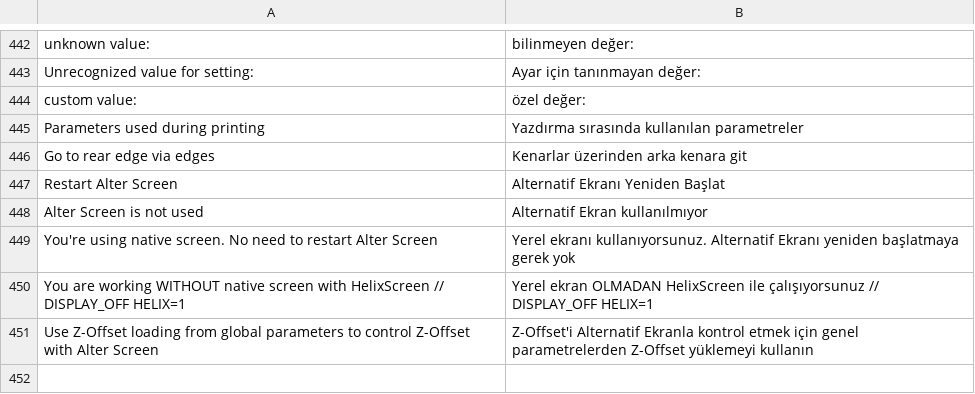
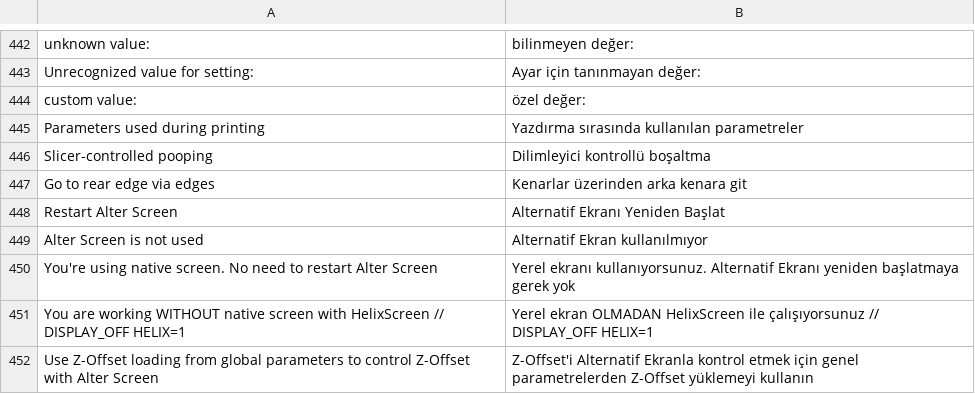
Before and after one commit to gethnet/ad5-zmod-base, a CSV file: csv/tr.csv, drawn as a sheet; only a part is shown, gaps mark what is left out.

```diff
--- a/csv/tr.csv
+++ b/csv/tr.csv
@@ -445,2 +445,3 @@ custom value:;özel değer:
 Parameters used during printing;Yazdırma sırasında kullanılan parametreler
+Slicer-controlled pooping;Dilimleyici kontrollü boşaltma
 Go to rear edge via edges;Kenarlar üzerinden arka kenara git
```
Also changed, not shown: csv/de.csv, csv/es.csv, 11 other files.
